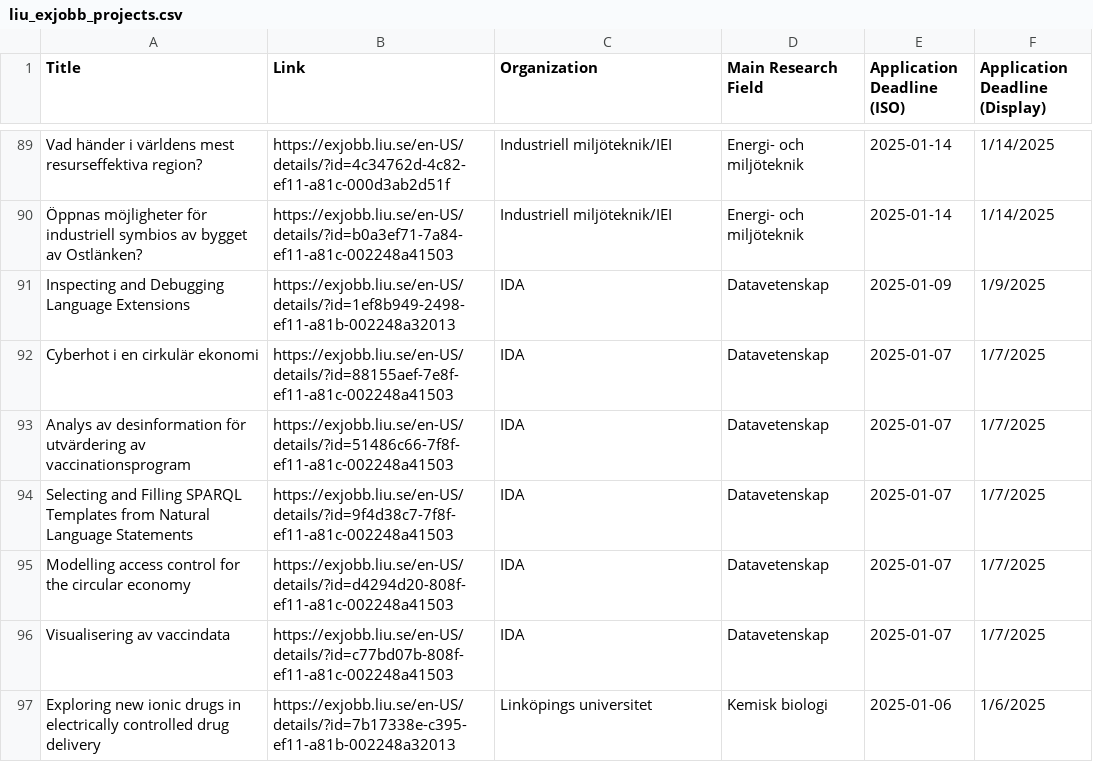
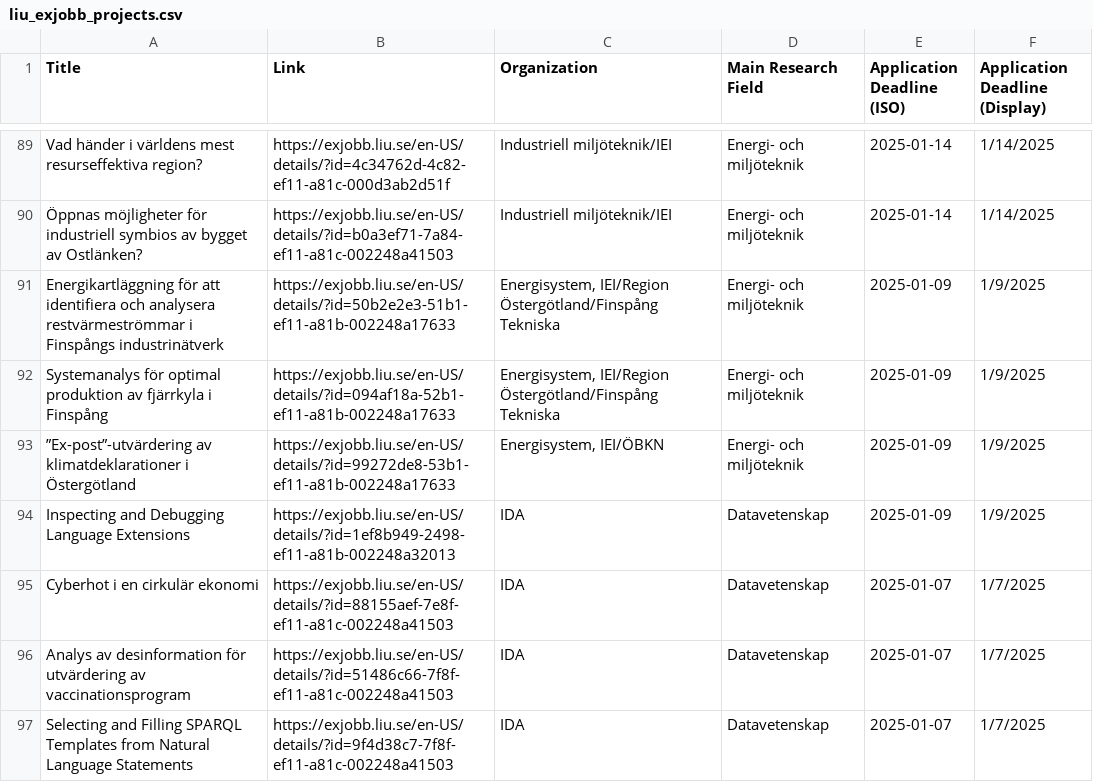
Before and after one commit to Qervas/exjobb, a CSV file: data/liu_exjobb_projects.csv, drawn as a sheet; only a part is shown, gaps mark what is left out; the shorter side is filled out with more unchanged rows; the diff names each change by its address in the sheet, - before the commit and + after, or states it on an @@ line.

```diff
--- a/data/liu_exjobb_projects.csv
+++ b/data/liu_exjobb_projects.csv
+row 91: Energikartläggning för att identifiera och analysera restvärmeströmmar i Finspångs industrinätverk | https://exjobb.liu.se/en-US/details/?id=50b2e2e3-51b1-ef11-a81b-002248a17633 | Energisystem, IEI/Region Östergötland/Finspång Tekniska | Energi- och miljöteknik | 2025-01-09 | 1/9/2025
+row 92: Systemanalys för optimal produktion av fjärrkyla i Finspång | https://exjobb.liu.se/en-US/details/?id=094af18a-52b1-ef11-a81b-002248a17633 | Energisystem, IEI/Region Östergötland/Finspång Tekniska | Energi- och miljöteknik | 2025-01-09 | 1/9/2025
+row 93: ”Ex-post”-utvärdering av klimatdeklarationer i Östergötland | https://exjobb.liu.se/en-US/details/?id=99272de8-53b1-ef11-a81b-002248a17633 | Energisystem, IEI/ÖBKN | Energi- och miljöteknik | 2025-01-09 | 1/9/2025
```
Also changed, not shown: data/cth_exjobb_projects.csv, data/kth_exjobb_projects.csv.
